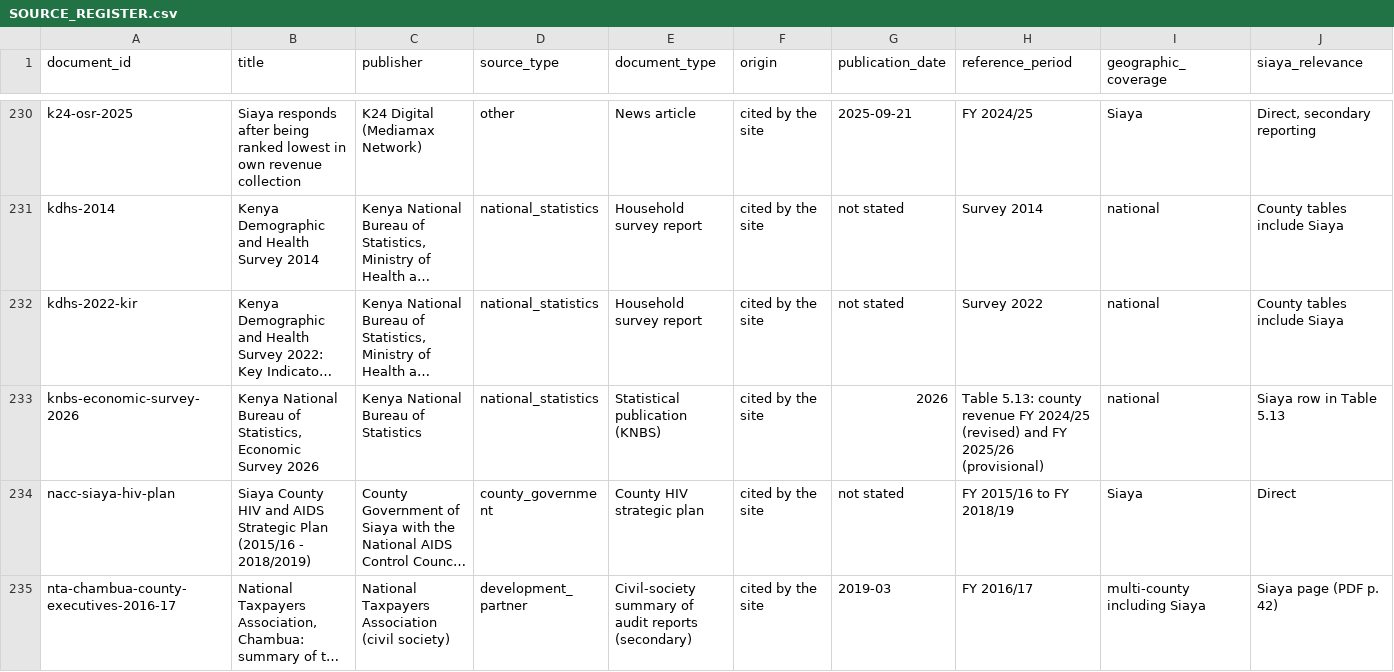
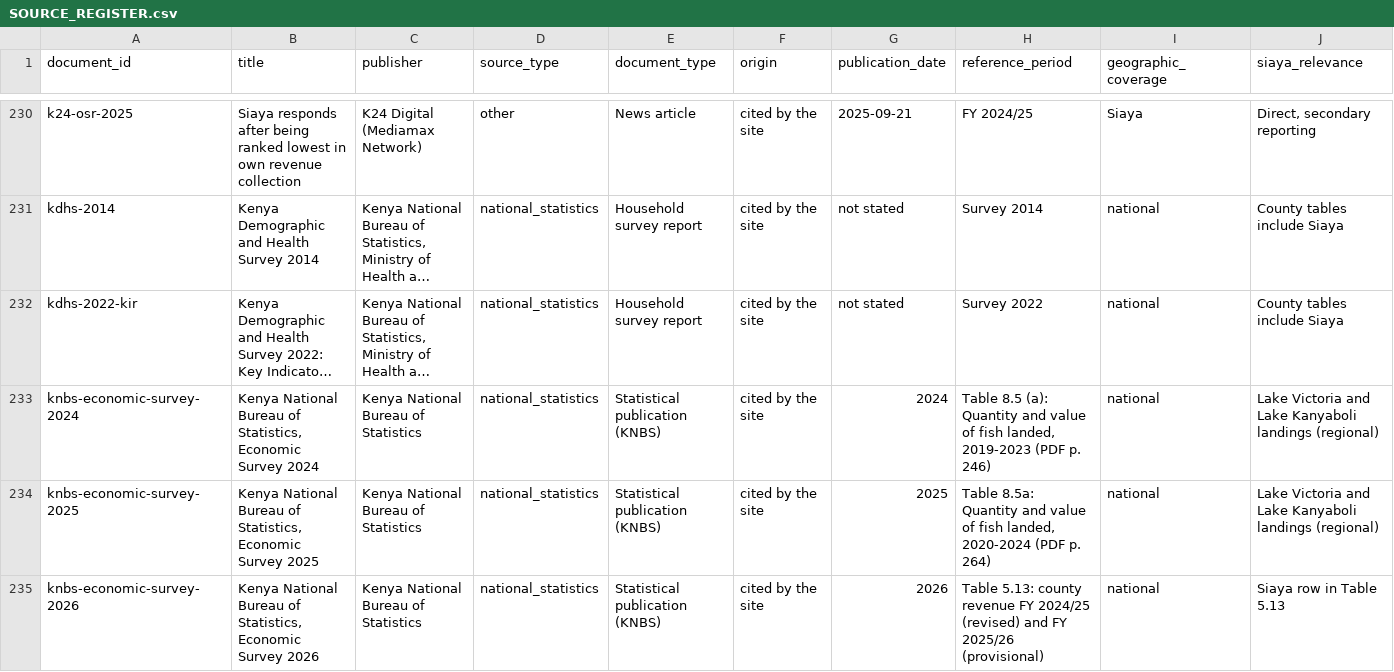
Before and after one commit to PapaDanico/Takwimu, a CSV file: docs/research/SOURCE_REGISTER.csv, drawn as a sheet; only a part is shown, gaps mark what is left out; the shorter side is filled out with more unchanged rows; long unchanged cells end in …; rows hold the shown columns only; the diff covers the shown part only; the diff names each change by its address in the sheet, - before the commit and + after, or states it on an @@ line.

```diff
--- a/docs/research/SOURCE_REGISTER.csv
+++ b/docs/research/SOURCE_REGISTER.csv
+row 233: knbs-economic-survey-2024 | Kenya National Bureau of Statistics, Economic Survey 2024 | Kenya National Bureau of Statistics | national_statistics | Statistical publication (KNBS) | cited by the site | 2024 | Table 8.5 (a): Quantity and value of fish landed, 2019-2023 (PDF p. 246) | national | Lake Victoria and Lake Kanyaboli landings (regional)
+row 234: knbs-economic-survey-2025 | Kenya National Bureau of Statistics, Economic Survey 2025 | Kenya National Bureau of Statistics | national_statistics | Statistical publication (KNBS) | cited by the site | 2025 | Table 8.5a: Quantity and value of fish landed, 2020-2024 (PDF p. 264) | national | Lake Victoria and Lake Kanyaboli landings (regional)
```
Also changed, not shown: 1 added row elsewhere in this file, 25 other files.
